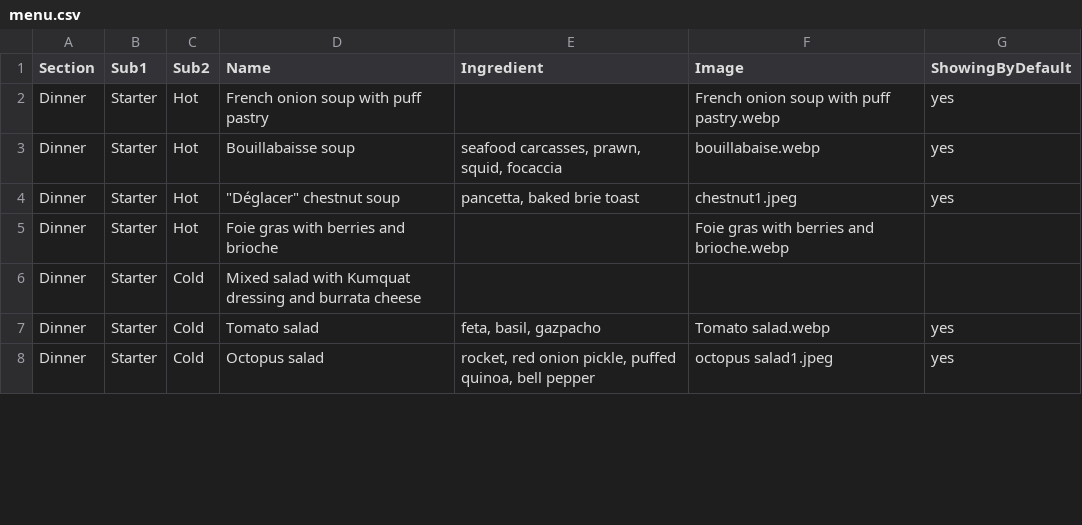
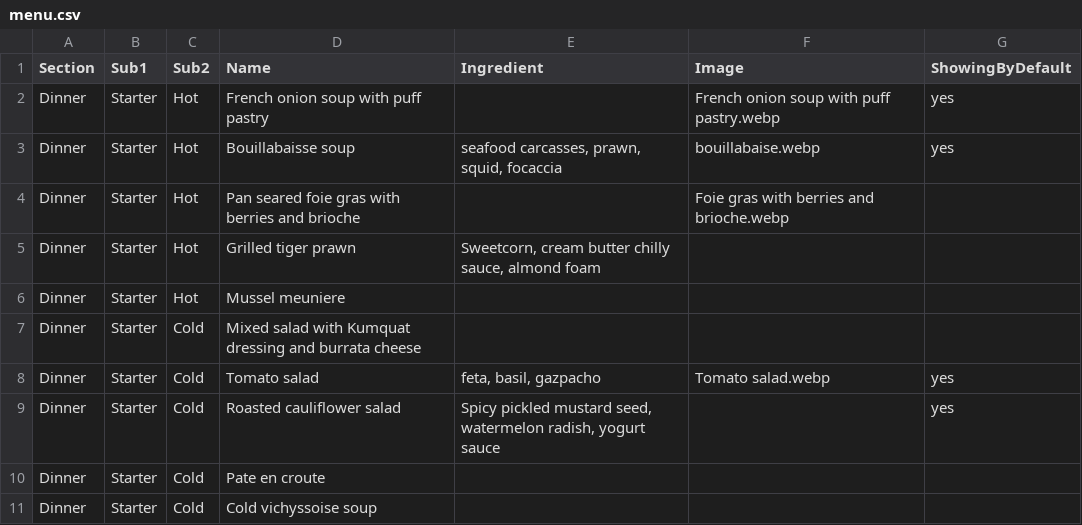
Before and after one commit to tiendao2501/tiendao2501, a CSV file: menu.csv, drawn as a sheet; only a part is shown; the diff covers the shown part only.

```diff
--- a/menu.csv
+++ b/menu.csv
@@ -3,6 +3,9 @@ Dinner,Starter,Hot,French onion soup with puff pastry,,French onion soup with pu
 Dinner,Starter,Hot,Bouillabaisse soup,"seafood carcasses, prawn, squid, focaccia",bouillabaise.webp,yes
-Dinner,Starter,Hot,"""Déglacer"" chestnut soup","pancetta, baked brie toast",chestnut1.jpeg,yes
-Dinner,Starter,Hot,Foie gras with berries and brioche ,,Foie gras with berries and brioche.webp,
+Dinner,Starter,Hot,Pan seared foie gras with berries and brioche ,,Foie gras with berries and brioche.webp,
+Dinner,Starter,Hot,Grilled tiger prawn,"Sweetcorn, cream butter chilly sauce, almond foam",,
+Dinner,Starter,Hot,Mussel meuniere,,,
 Dinner,Starter,Cold,Mixed salad with Kumquat dressing and burrata cheese,,,
 Dinner,Starter,Cold,Tomato salad,"feta, basil, gazpacho",Tomato salad.webp,yes
-Dinner,Starter,Cold,Octopus salad  ,"rocket, red onion pickle, puffed quinoa, bell pepper ",octopus salad1.jpeg,yes
+Dinner,Starter,Cold,Roasted cauliflower salad,"Spicy pickled mustard seed, watermelon radish, yogurt sauce",,yes
+Dinner,Starter,Cold,Pate en croute,,,
+Dinner,Starter,Cold,Cold vichyssoise soup,,,
```
Also changed, not shown: 23 removed rows and 22 edited cells elsewhere in this file.
